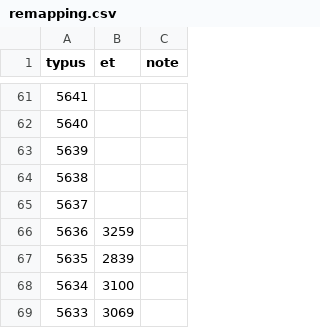
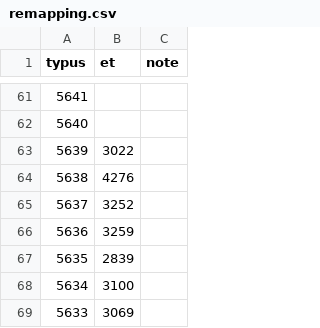
Before and after one commit to Cccc-owo/HuaxiaUniversalis, a CSV file: ETCE/map/remapping.csv, drawn as a sheet; only a part is shown, gaps mark what is left out.

```diff
--- a/ETCE/map/remapping.csv
+++ b/ETCE/map/remapping.csv
@@ -62,5 +62,5 @@ typus,et,note
 5640,,
-5639,,
-5638,,
-5637,,
+5639,3022,
+5638,4276,
+5637,3252,
 5636,3259,
```
Also changed, not shown: ETCE/map/definition.csv, 3 other files.
